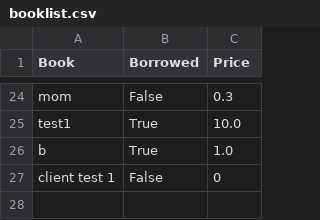
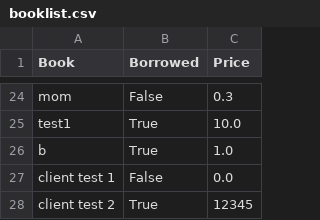
Before and after one commit to xenoquarters/hellllllooo-world, a CSV file: egg_test/data/booklist.csv, drawn as a sheet; only a part is shown, gaps mark what is left out.

```diff
--- a/egg_test/data/booklist.csv
+++ b/egg_test/data/booklist.csv
@@ -26,2 +26,3 @@ test1,True,10.0
 b,True,1.0
-client test 1,False,0
+client test 1,False,0.0
+client test 2,True,12345
```
Also changed, not shown: 2 other files.
